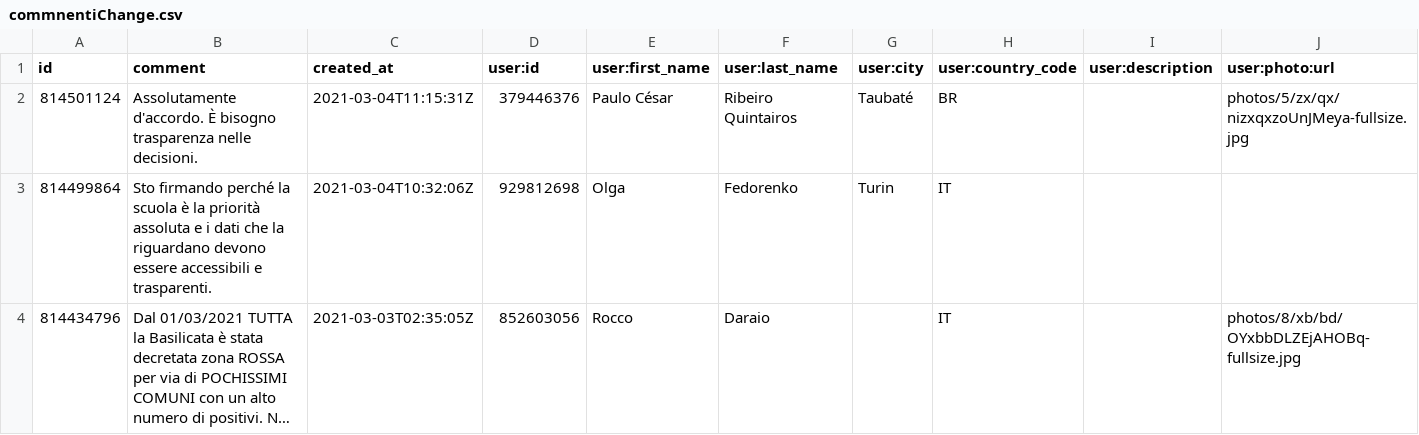
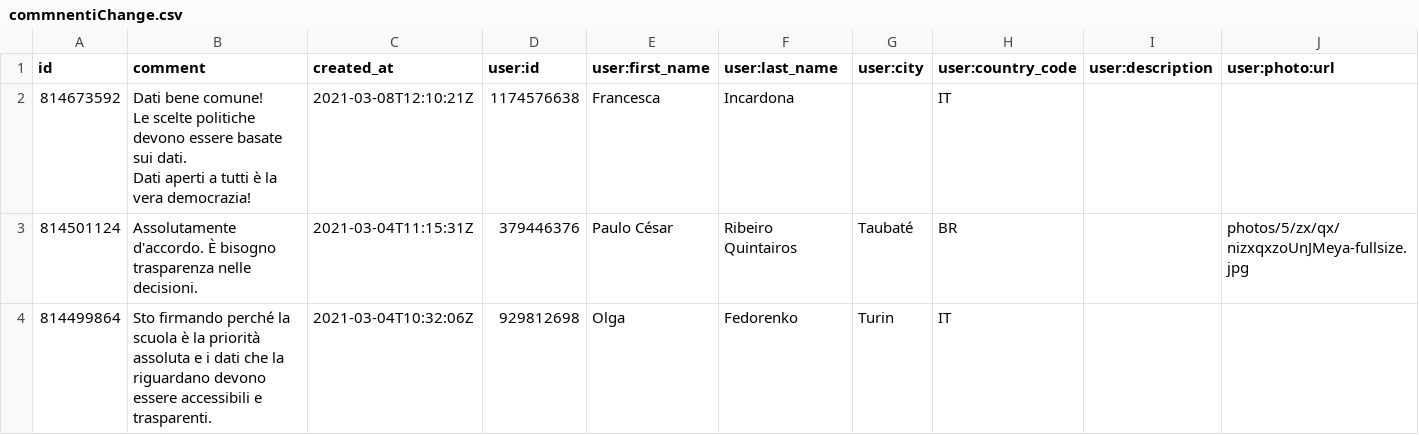
Before and after one commit to ondata/datibenecomune, a CSV file: risorse/commnentiChange.csv, drawn as a sheet; only a part is shown; the shorter side is filled out with more unchanged rows; long unchanged cells end in ….

```diff
--- a/risorse/commnentiChange.csv
+++ b/risorse/commnentiChange.csv
@@ -1,2 +1,5 @@
 id,comment,created_at,user:id,user:first_name,user:last_name,user:city,user:country_code,user:description,user:photo:url
+814673592,"Dati bene comune!
+Le scelte politiche devono essere basate sui dati.
+Dati aperti a tutti è la vera democrazia!",2021-03-08T12:10:21Z,1174576638,Francesca,Incardona,,IT,,
 814501124,Assolutamente d'accordo. È bisogno trasparenza nelle decisioni.,2021-03-04T11:15:31Z,379446376,Paulo César,Ribeiro Quintairos,Taubaté,BR,,photos/5/zx/qx/nizxqxzoUnJMeya-fullsize.jpg
```
Also changed, not shown: 1 other file.
